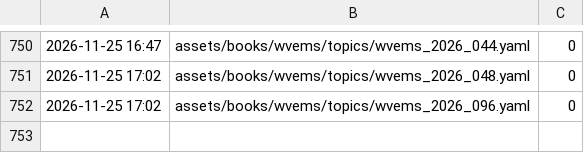
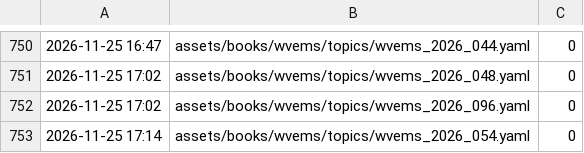
Before and after one commit to fhir-fli/orbweaver, a TSV file: tool/l10n/es_progress.tsv, drawn as a sheet; only a part is shown, gaps mark what is left out; the diff names each change by its address in the sheet, - before the commit and + after, or states it on an @@ line.

```diff
--- a/tool/l10n/es_progress.tsv
+++ b/tool/l10n/es_progress.tsv
+row 753: 2026-11-25 17:14 | assets/books/wvems/topics/wvems_2026_054.yaml | 0
```
Also changed, not shown: tool/l10n/second_read/summary.tsv, 7 other files.
